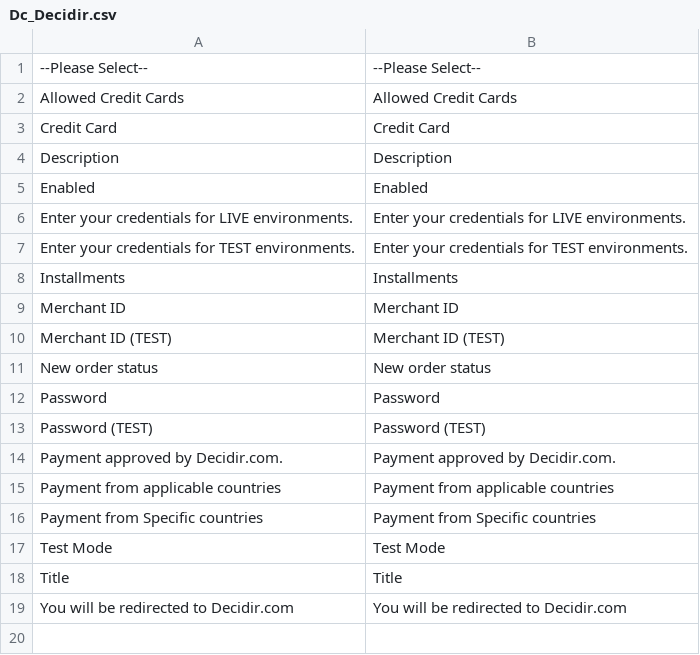
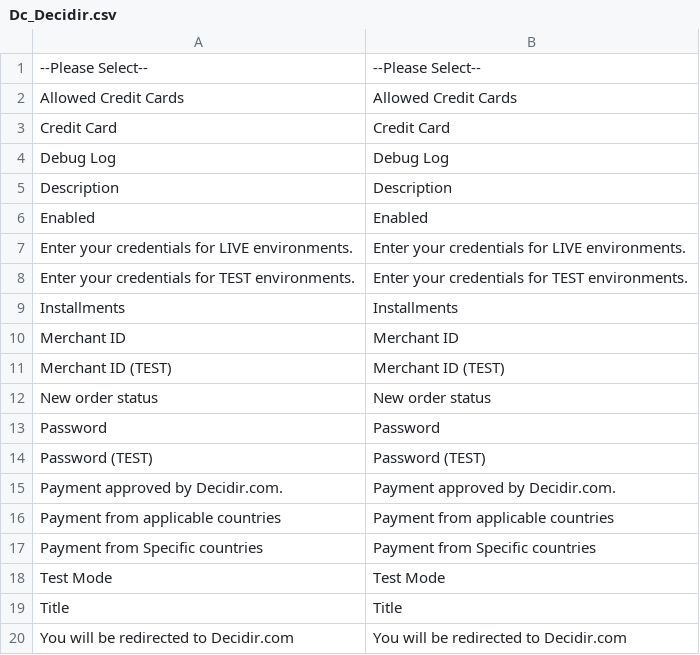
Before and after one commit to barbanet/magento-dc-decidir, a CSV file: app/locale/en_US/Dc_Decidir.csv, drawn as a sheet.

```diff
--- a/app/locale/en_US/Dc_Decidir.csv
+++ b/app/locale/en_US/Dc_Decidir.csv
@@ -3,2 +3,3 @@
 "Credit Card","Credit Card"
+"Debug Log","Debug Log"
 "Description","Description"
```
Also changed, not shown: app/locale/es_AR/Dc_Decidir.csv, app/locale/es_ES/Dc_Decidir.csv, 1 other file.
